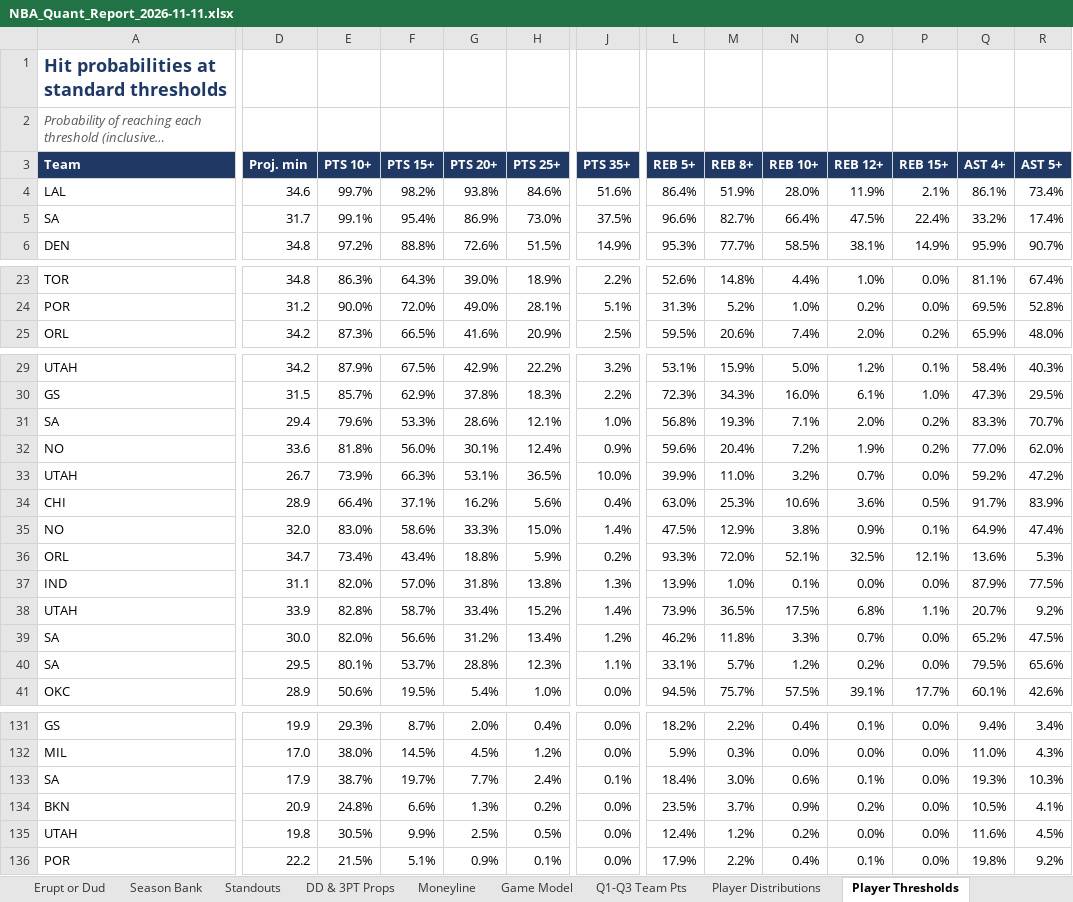
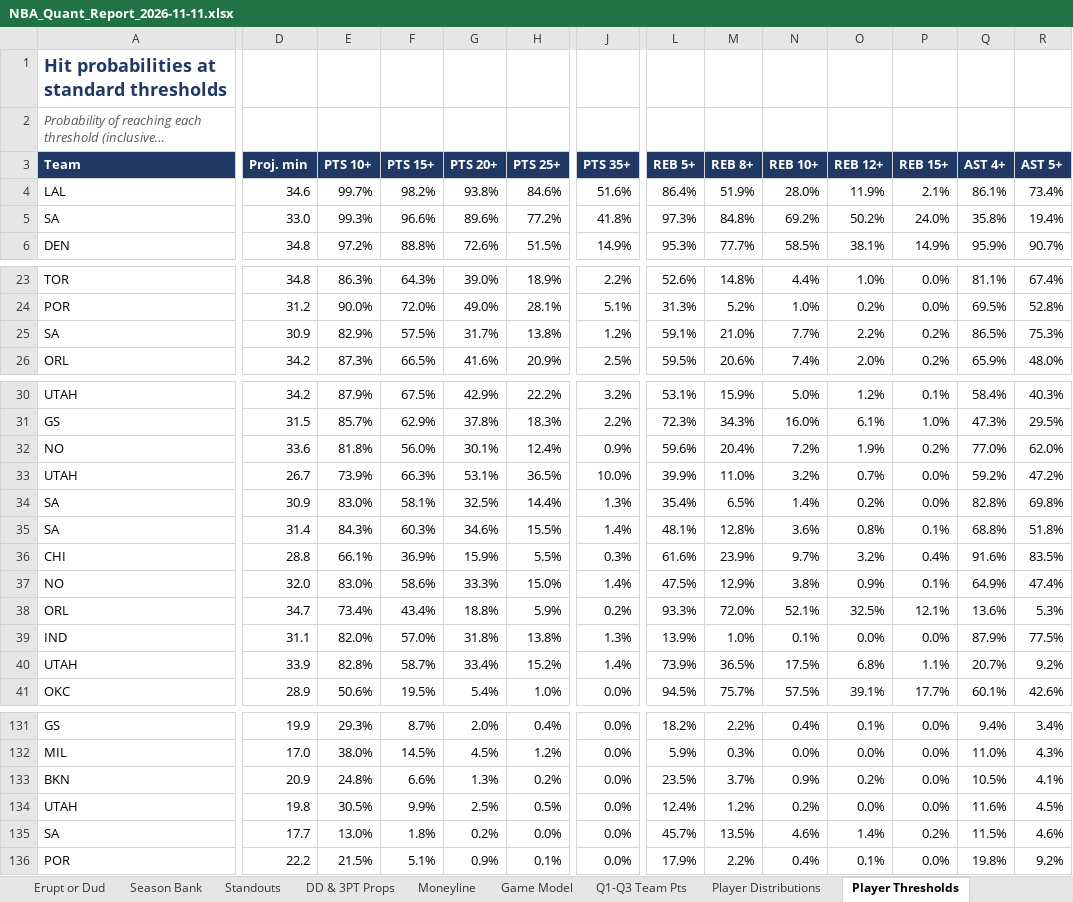
Before and after one commit to HeyShawtty/nba-quant-desk, an Excel workbook: reports/NBA_Quant_Report_2026-11-11.xlsx, sheet Player Thresholds, drawn as a sheet; only a part is shown, gaps mark what is left out; long unchanged cells end in …; values as stored, in another font and other column widths than the file's, no borders; removed rows and columns are numbered as before the commit, all else as after; rows hold the shown columns only; the diff covers the shown part only; the diff names each change by its address in the sheet, - before the commit and + after, or states it on an @@ line.

```diff
--- a/reports/NBA_Quant_Report_2026-11-11.xlsx (sheet Player Thresholds)
+++ b/reports/NBA_Quant_Report_2026-11-11.xlsx (sheet Player Thresholds)
-row 5: SA | 31.7 | 99.1% | 95.4% | 86.9% | 73.0% | 37.5% | 96.6% | 82.7% | 66.4% | 47.5% | 22.4% | 33.2% | 17.4%
+row 5: SA | 33.0 | 99.3% | 96.6% | 89.6% | 77.2% | 41.8% | 97.3% | 84.8% | 69.2% | 50.2% | 24.0% | 35.8% | 19.4%
+row 25: SA | 30.9 | 82.9% | 57.5% | 31.7% | 13.8% | 1.2% | 59.1% | 21.0% | 7.7% | 2.2% | 0.2% | 86.5% | 75.3%
-row 31: SA | 29.4 | 79.6% | 53.3% | 28.6% | 12.1% | 1.0% | 56.8% | 19.3% | 7.1% | 2.0% | 0.2% | 83.3% | 70.7%
+row 34: SA | 30.9 | 83.0% | 58.1% | 32.5% | 14.4% | 1.3% | 35.4% | 6.5% | 1.4% | 0.2% | 0.0% | 82.8% | 69.8%
+row 35: SA | 31.4 | 84.3% | 60.3% | 34.6% | 15.5% | 1.4% | 48.1% | 12.8% | 3.6% | 0.8% | 0.1% | 68.8% | 51.8%
-D36 (Proj. min): 28.9
+D36 (Proj. min): 28.8
-E36 (PTS 10+): 66.4%
+E36 (PTS 10+): 66.1%
-F36 (PTS 15+): 37.1%
+F36 (PTS 15+): 36.9%
-G36 (PTS 20+): 16.2%
+G36 (PTS 20+): 15.9%
-H36 (PTS 25+): 5.6%
+H36 (PTS 25+): 5.5%
-J36 (PTS 35+): 0.4%
+J36 (PTS 35+): 0.3%
-L36 (REB 5+): 63.0%
+L36 (REB 5+): 61.6%
-M36 (REB 8+): 25.3%
+M36 (REB 8+): 23.9%
-N36 (REB 10+): 10.6%
+N36 (REB 10+): 9.7%
-O36 (REB 12+): 3.6%
+O36 (REB 12+): 3.2%
-P36 (REB 15+): 0.5%
+P36 (REB 15+): 0.4%
-Q36 (AST 4+): 91.7%
+Q36 (AST 4+): 91.6%
-R36 (AST 5+): 83.9%
+R36 (AST 5+): 83.5%
-row 39: SA | 30.0 | 82.0% | 56.6% | 31.2% | 13.4% | 1.2% | 46.2% | 11.8% | 3.3% | 0.7% | 0.0% | 65.2% | 47.5%
-row 40: SA | 29.5 | 80.1% | 53.7% | 28.8% | 12.3% | 1.1% | 33.1% | 5.7% | 1.2% | 0.2% | 0.0% | 79.5% | 65.6%
-row 133: SA | 17.9 | 38.7% | 19.7% | 7.7% | 2.4% | 0.1% | 18.4% | 3.0% | 0.6% | 0.1% | 0.0% | 19.3% | 10.3%
+row 135: SA | 17.7 | 13.0% | 1.8% | 0.2% | 0.0% | 0.0% | 45.7% | 13.5% | 4.6% | 1.4% | 0.2% | 11.5% | 4.6%
```
Also changed, not shown: 7 added rows, 7 removed rows and 165 edited cells elsewhere in this sheet, sheet Player Distributions, sheet Rotations & Breakouts, sheet Box Scores, sheet SGP & Boost, sheet Moneyline, sheet Slate Leaders, 10 more sheets, formulas that keep their value, reports/Data_Bank_2026-27.xlsx, 7 other files.
